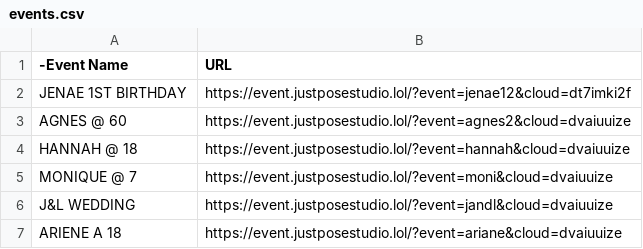
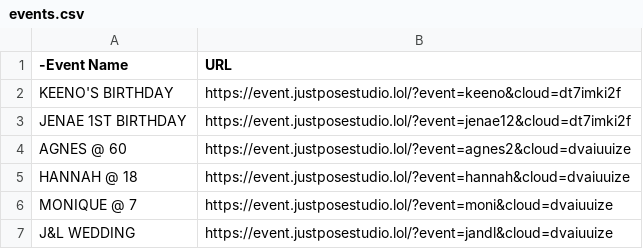
Before and after one commit to sirnichemotivation-rgb/events-landingpage, a CSV file: events.csv, drawn as a sheet; only a part is shown; the shorter side is filled out with more unchanged rows.

Commit message:
Update events.csv with new event entries
Added new events to the events.csv file and removed some duplicates.

```diff
--- a/events.csv
+++ b/events.csv
@@ -1,2 +1,3 @@
 -Event Name,URL
+KEENO'S BIRTHDAY ,https://event.justposestudio.lol/?event=keeno&cloud=dt7imki2f
 JENAE 1ST BIRTHDAY , https://event.justposestudio.lol/?event=jenae12&cloud=dt7imki2f
```
